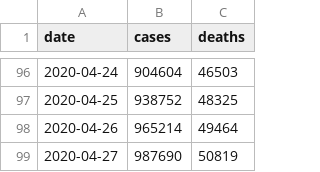
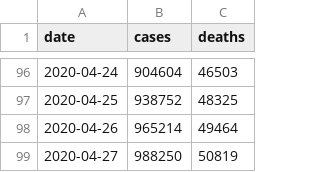
Before and after one commit to artcompiler/coronaviris, a CSV file: data/nyt-us.csv, drawn as a sheet; only a part is shown, gaps mark what is left out.

```diff
--- a/data/nyt-us.csv
+++ b/data/nyt-us.csv
@@ -98,2 +98,2 @@ date,cases,deaths
 2020-04-26,965214,49464
-2020-04-27,987690,50819
+2020-04-27,988250,50819
```
Also changed, not shown: data/nyt-us-states.csv, 1 other file.
